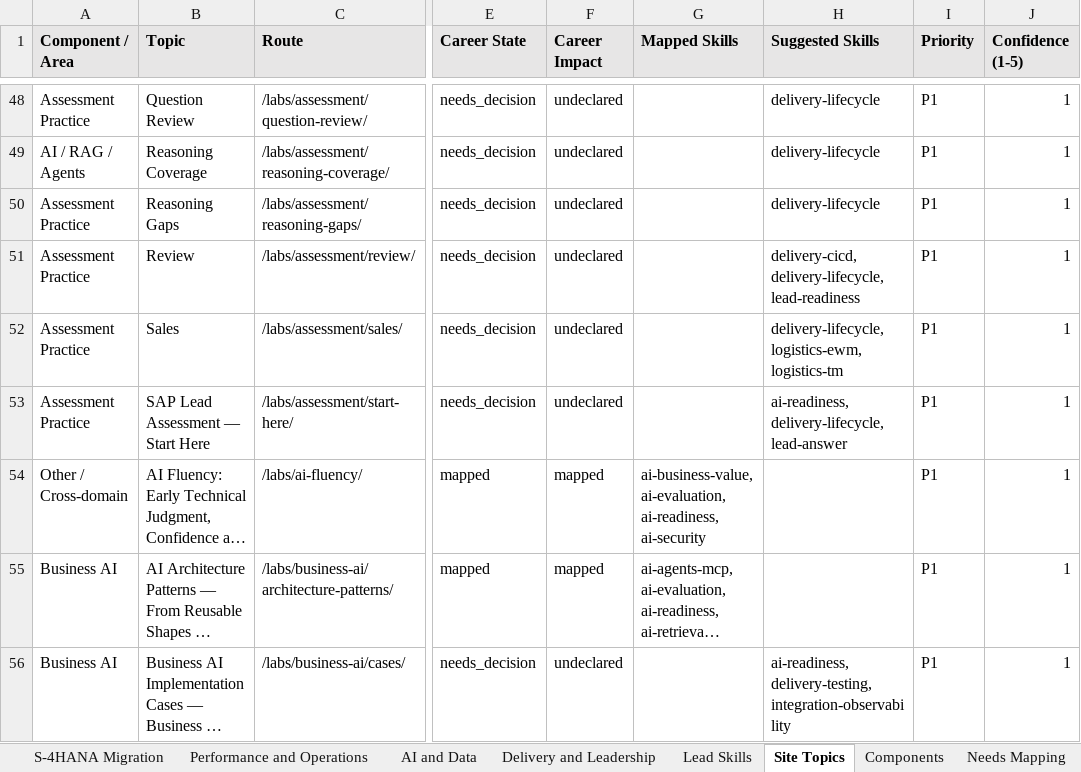
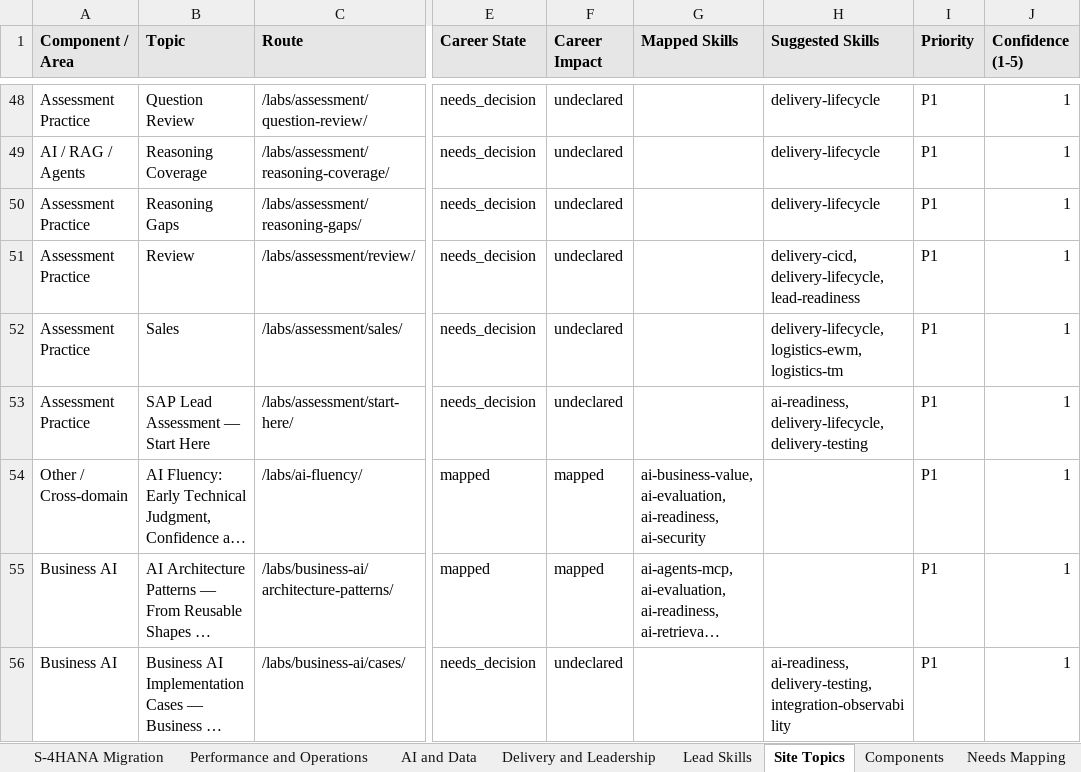
Before and after one commit to dkharlanau/dkharlanau.github.io, an Excel workbook: assets/downloads/sap-lead-assessment-master.xlsx, sheet Site Topics, drawn as a sheet; only a part is shown, gaps mark what is left out; long unchanged cells end in …; values as stored, in another font and other column widths than the file's, no borders; the diff covers the shown part only; the diff names each change by its address in the sheet, - before the commit and + after, or states it on an @@ line.

```diff
--- a/assets/downloads/sap-lead-assessment-master.xlsx (sheet Site Topics)
+++ b/assets/downloads/sap-lead-assessment-master.xlsx (sheet Site Topics)
-H53 (Suggested Skills): ai-readiness, delivery-lifecycle, lead-answer
+H53 (Suggested Skills): ai-readiness, delivery-lifecycle, delivery-testing
```
Also changed, not shown: 1 added row and 11 edited cells elsewhere in this sheet, sheet Needs Mapping, sheet Dashboard, sheet Components, sheet Lead Skills, 10 other files.
